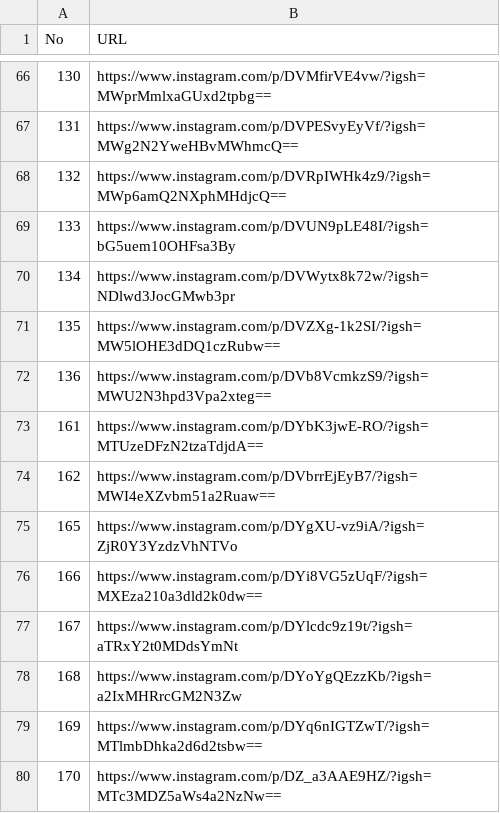
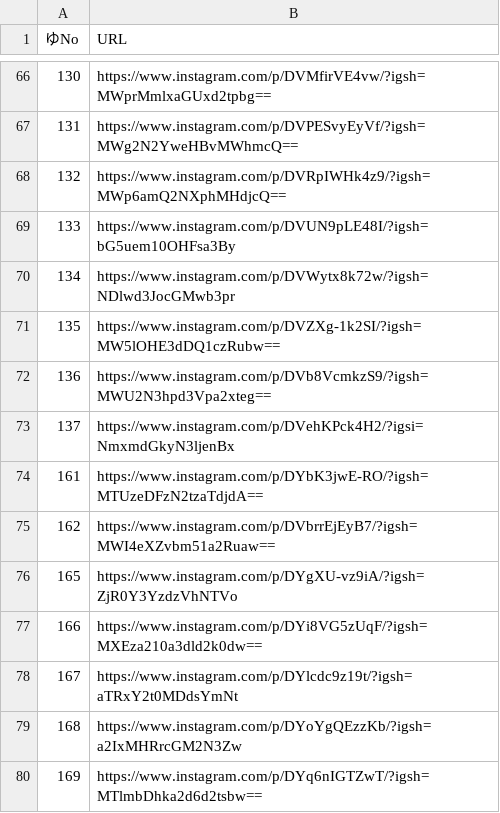
Before and after one commit to be-muku-hen/be_muku_hen, a CSV file: urls.csv, drawn as a sheet; only a part is shown, gaps mark what is left out; the shorter side is filled out with more unchanged rows; the diff names each change by its address in the sheet, - before the commit and + after, or states it on an @@ line.

Commit message:
Update urls.csv

```diff
--- a/urls.csv
+++ b/urls.csv
-A1: No
+A1: ゆNo
+row 73: 137 | https://www.instagram.com/p/DVehKPck4H2/?igsi=NmxmdGkyN3ljenBx
```
